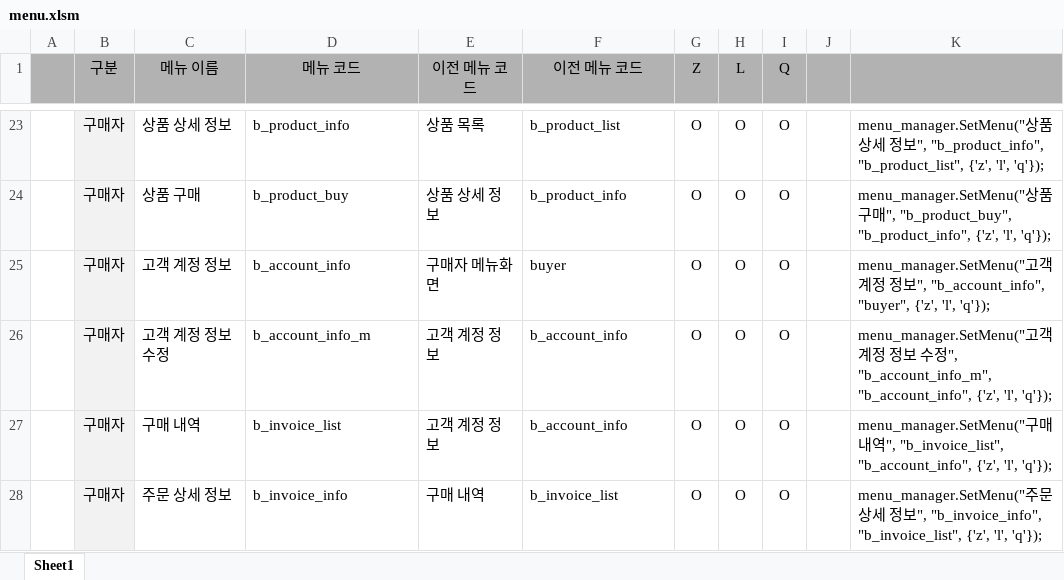
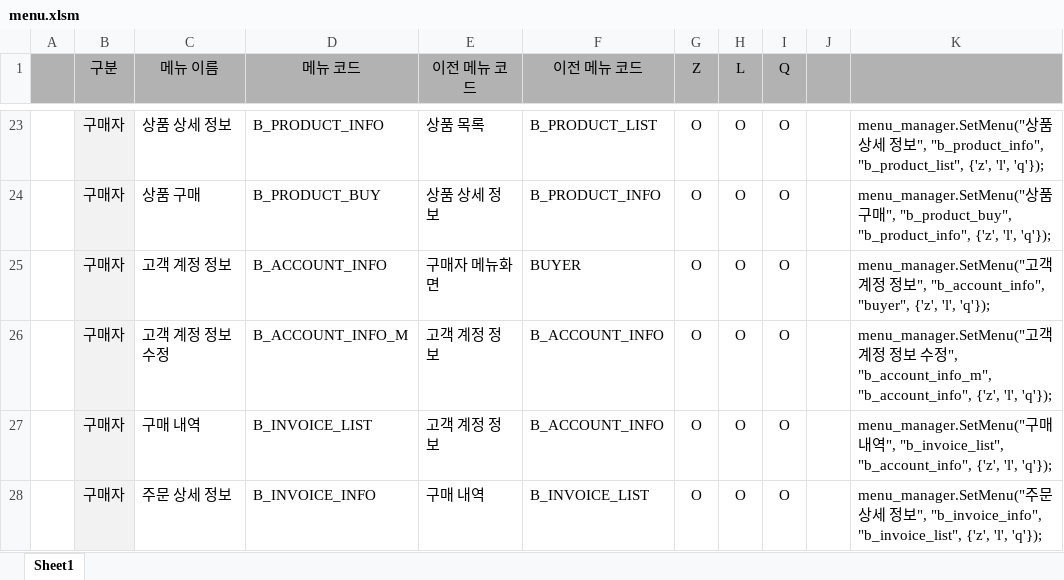
Before and after one commit to inonego/Book-E-Shop, an Excel workbook: menu.xlsm, sheet Sheet1, drawn as a sheet; only a part is shown, gaps mark what is left out; values as stored, in another font and other column widths than the file's, no borders; charts and pictures not drawn; the diff covers the shown part only; the diff names each change by its address in the sheet, - before the commit and + after, or states it on an @@ line.

```diff
--- a/menu.xlsm (sheet Sheet1)
+++ b/menu.xlsm (sheet Sheet1)
-D23 (메뉴 코드): b_product_info
+D23 (메뉴 코드): B_PRODUCT_INFO
-F23 (이전 메뉴 코드): b_product_list
+F23 (이전 메뉴 코드): B_PRODUCT_LIST
-D24 (메뉴 코드): b_product_buy
+D24 (메뉴 코드): B_PRODUCT_BUY
-F24 (이전 메뉴 코드): b_product_info
+F24 (이전 메뉴 코드): B_PRODUCT_INFO
-D25 (메뉴 코드): b_account_info
+D25 (메뉴 코드): B_ACCOUNT_INFO
-F25 (이전 메뉴 코드): buyer
+F25 (이전 메뉴 코드): BUYER
-D26 (메뉴 코드): b_account_info_m
+D26 (메뉴 코드): B_ACCOUNT_INFO_M
-F26:F27 (이전 메뉴 코드): b_account_info
+F26:F27 (이전 메뉴 코드): B_ACCOUNT_INFO
-D27 (메뉴 코드): b_invoice_list
+D27 (메뉴 코드): B_INVOICE_LIST
-D28 (메뉴 코드): b_invoice_info
+D28 (메뉴 코드): B_INVOICE_INFO
-F28 (이전 메뉴 코드): b_invoice_list
+F28 (이전 메뉴 코드): B_INVOICE_LIST
```
Also changed, not shown: 39 edited cells elsewhere in this sheet, charts or pictures, 14 other files.
